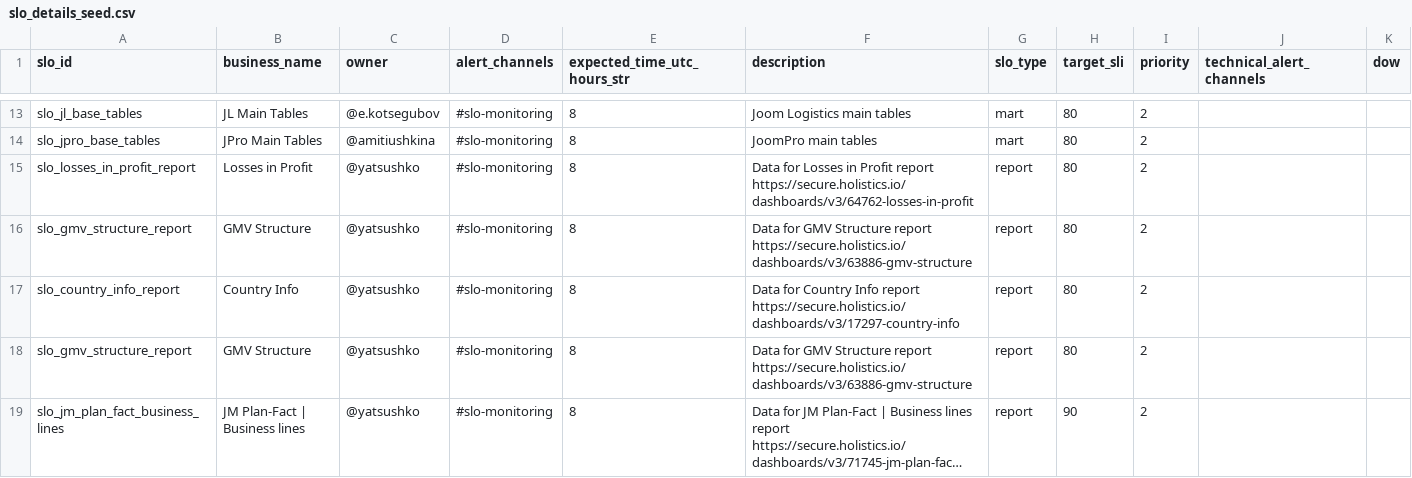
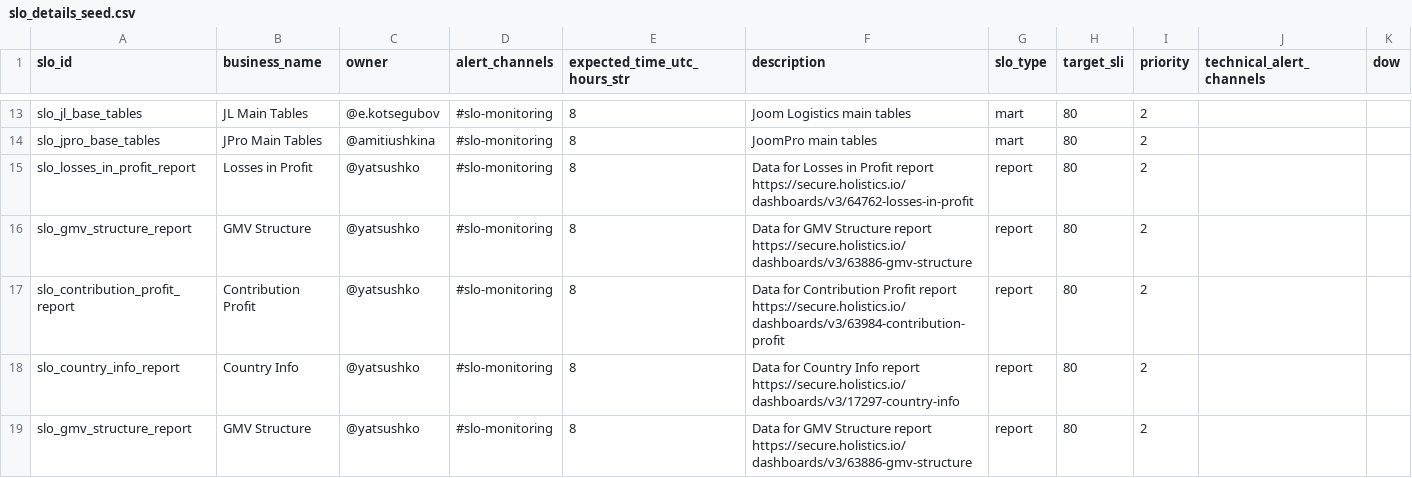
Before and after one commit to david-but-its-daweed/dbt-spark-models, a CSV file: seeds/slo_details_seed.csv, drawn as a sheet; only a part is shown, gaps mark what is left out; the shorter side is filled out with more unchanged rows; long unchanged cells end in ….

Commit message:
[AN-4057] Readded Contribution Profit SLO (#1381)
After migrating dashboard to new (renewable) model need to add it to SLO

---------

Co-authored-by: tigran-joom <tigran-joom@users.noreply.github.com>

```diff
--- a/seeds/slo_details_seed.csv
+++ b/seeds/slo_details_seed.csv
@@ -16,2 +16,3 @@ slo_losses_in_profit_report,Losses in Profit,@yatsushko,#slo-monitoring,8,Data f
 slo_gmv_structure_report,GMV Structure,@yatsushko,#slo-monitoring,8,Data for GMV Structure report https://secure.holistics.io/dashboards/v3/63886-gmv-structure,report,80,2,,
+slo_contribution_profit_report,Contribution Profit,@yatsushko,#slo-monitoring,8,Data for Contribution Profit report https://secure.holistics.io/dashboards/v3/63984-contribution-profit,report,80,2,,
 slo_country_info_report,Country Info,@yatsushko,#slo-monitoring,8,Data for Country Info report https://secure.holistics.io/dashboards/v3/17297-country-info,report,80,2,,
```
